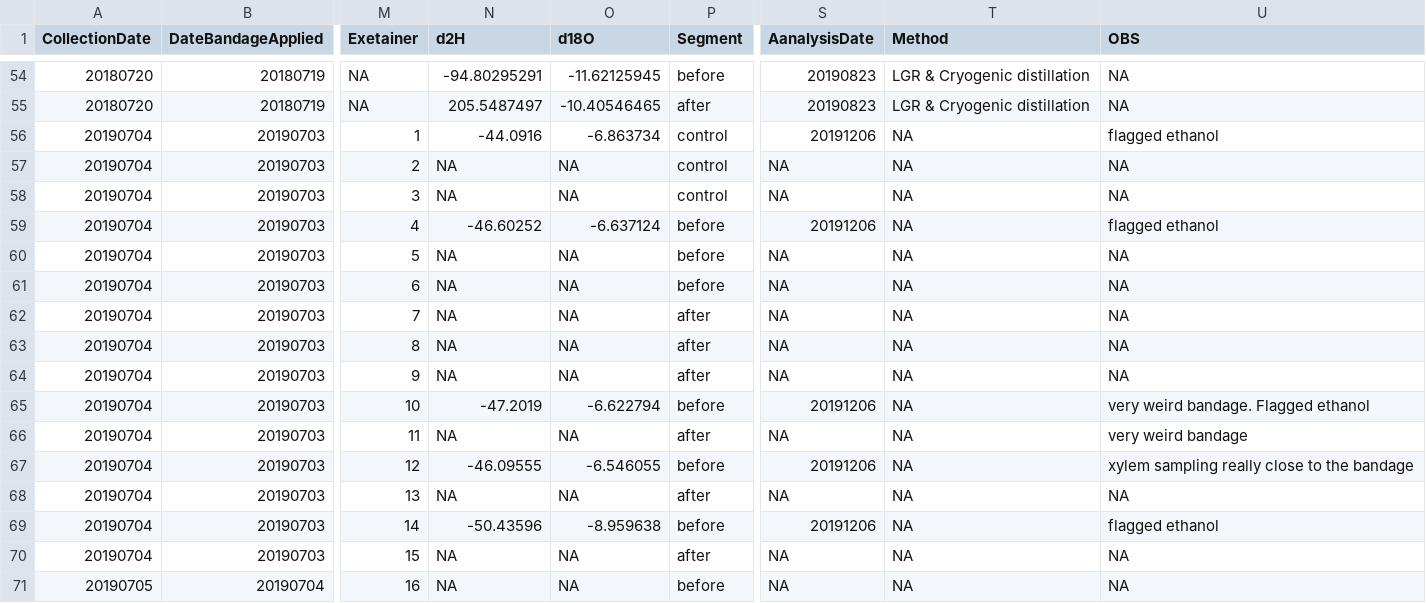
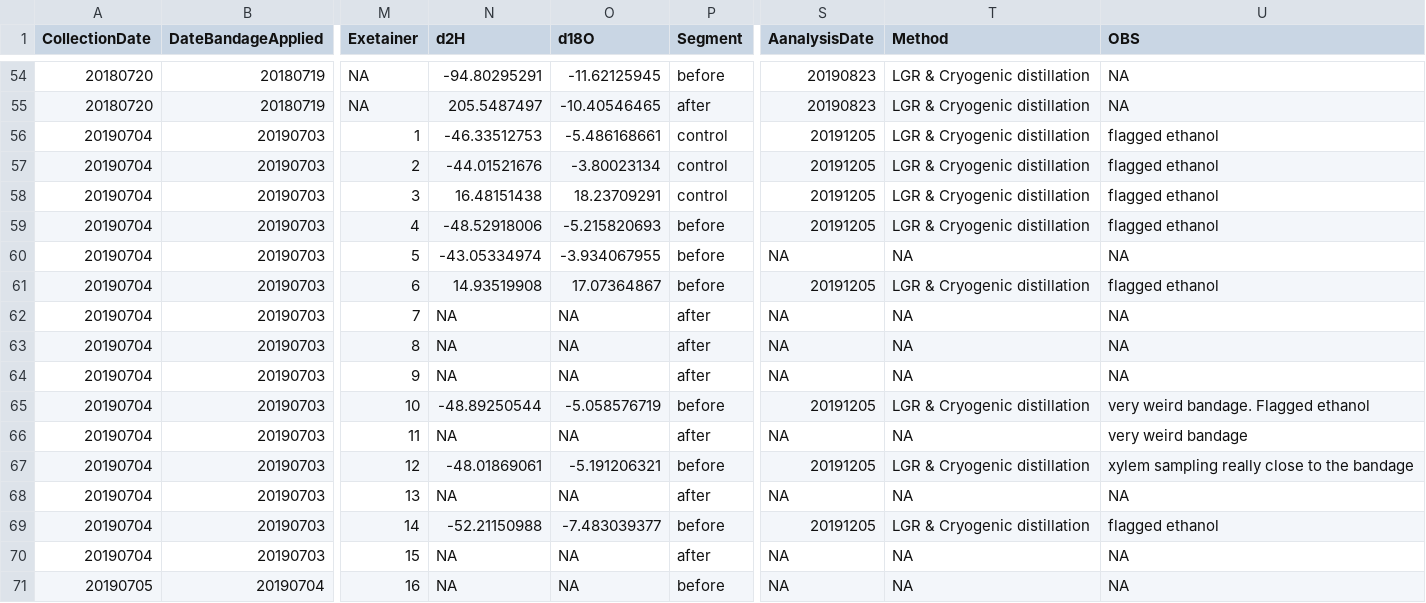
Before and after one commit to TerefiGimeno/bark, a CSV file: barkData/field_labelling.csv, drawn as a sheet; only a part is shown, gaps mark what is left out; the diff covers the shown part only; the diff names each change by its address in the sheet, - before the commit and + after, or states it on an @@ line.

```diff
--- a/barkData/field_labelling.csv
+++ b/barkData/field_labelling.csv
-N56 (d2H): -44.0916
+N56 (d2H): -46.33512753
-O56 (d18O): -6.863734
+O56 (d18O): -5.486168661
-S56 (AanalysisDate): 20191206
+S56 (AanalysisDate): 20191205
-T56:T59 (Method): NA
+T56:T59 (Method): LGR & Cryogenic distillation
-N57 (d2H): NA
+N57 (d2H): -44.01521676
-O57 (d18O): NA
+O57 (d18O): -3.80023134
-S57:S58 (AanalysisDate): NA
+S57:S58 (AanalysisDate): 20191205
-U57:U58 (OBS): NA
+U57:U58 (OBS): flagged ethanol
-N58 (d2H): NA
+N58 (d2H): 16.48151438
-O58 (d18O): NA
+O58 (d18O): 18.23709291
-N59 (d2H): -46.60252
+N59 (d2H): -48.52918006
-O59 (d18O): -6.637124
+O59 (d18O): -5.215820693
-S59 (AanalysisDate): 20191206
+S59 (AanalysisDate): 20191205
-N60 (d2H): NA
+N60 (d2H): -43.05334974
-O60 (d18O): NA
+O60 (d18O): -3.934067955
-N61 (d2H): NA
+N61 (d2H): 14.93519908
-O61 (d18O): NA
+O61 (d18O): 17.07364867
-S61 (AanalysisDate): NA
+S61 (AanalysisDate): 20191205
-T61 (Method): NA
+T61 (Method): LGR & Cryogenic distillation
-U61 (OBS): NA
+U61 (OBS): flagged ethanol
-N65 (d2H): -47.2019
+N65 (d2H): -48.89250544
-O65 (d18O): -6.622794
+O65 (d18O): -5.058576719
-S65 (AanalysisDate): 20191206
+S65 (AanalysisDate): 20191205
-T65 (Method): NA
+T65 (Method): LGR & Cryogenic distillation
-N67 (d2H): -46.09555
+N67 (d2H): -48.01869061
-O67 (d18O): -6.546055
+O67 (d18O): -5.191206321
-S67 (AanalysisDate): 20191206
+S67 (AanalysisDate): 20191205
-T67 (Method): NA
+T67 (Method): LGR & Cryogenic distillation
-N69 (d2H): -50.43596
+N69 (d2H): -52.21150988
-O69 (d18O): -8.959638
+O69 (d18O): -7.483039377
-S69 (AanalysisDate): 20191206
+S69 (AanalysisDate): 20191205
-T69 (Method): NA
+T69 (Method): LGR & Cryogenic distillation
```
Also changed, not shown: 84 edited cells elsewhere in this file, barkData/meteo_orduna/codigo_meteoro.csv, 36 other files.
